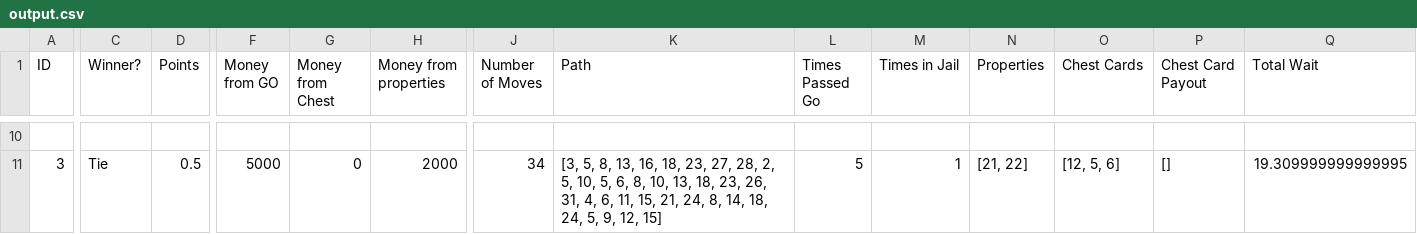
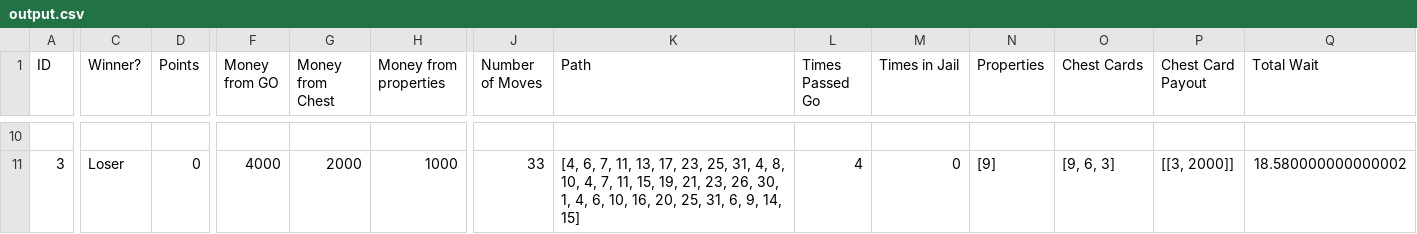
Before and after one commit to nbenko1/monopoly_speed, a CSV file: output.csv, drawn as a sheet; only a part is shown, gaps mark what is left out; the diff covers the shown part only; the diff names each change by its address in the sheet, - before the commit and + after, or states it on an @@ line.

```diff
--- a/output.csv
+++ b/output.csv
-C11 (Winner?): Tie
+C11 (Winner?): Loser
-D11 (Points): 0.5
+D11 (Points): 0
-F11 (Money from GO): 5000
+F11 (Money from GO): 4000
-G11 (Money from Chest): 0
+G11 (Money from Chest): 2000
-H11 (Money from properties): 2000
+H11 (Money from properties): 1000
-J11 (Number of Moves): 34
+J11 (Number of Moves): 33
-K11 (Path): [3, 5, 8, 13, 16, 18, 23, 27, 28, 2, 5, 10, 5, 6, 8, 10, 13, 18, 23, 26, 31, 4, 6, 11, 15, 21, 24, 8, 14, 18, 24, 5, 9, 12, 15]
+K11 (Path): [4, 6, 7, 11, 13, 17, 23, 25, 31, 4, 8, 10, 4, 7, 11, 15, 19, 21, 23, 26, 30, 1, 4, 6, 10, 16, 20, 25, 31, 6, 9, 14, 15]
-L11 (Times Passed Go): 5
+L11 (Times Passed Go): 4
-M11 (Times in Jail): 1
+M11 (Times in Jail): 0
-N11 (Properties): [21, 22]
+N11 (Properties): [9]
-O11 (Chest Cards): [12, 5, 6]
+O11 (Chest Cards): [9, 6, 3]
-P11 (Chest Card Payout): []
+P11 (Chest Card Payout): [[3, 2000]]
-Q11 (Total Wait): 19.309999999999995
+Q11 (Total Wait): 18.580000000000002
```
Also changed, not shown: 33 edited cells elsewhere in this file, reports/report.csv, 5 other files.
